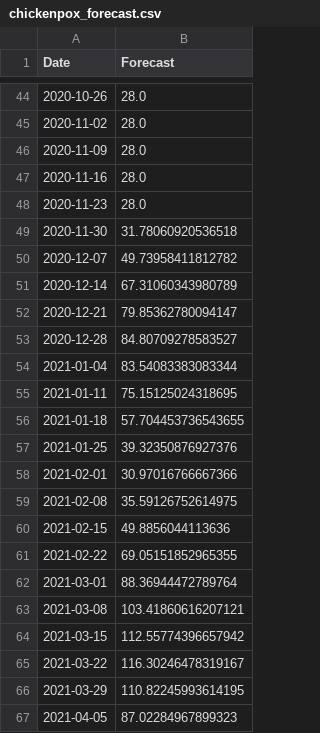
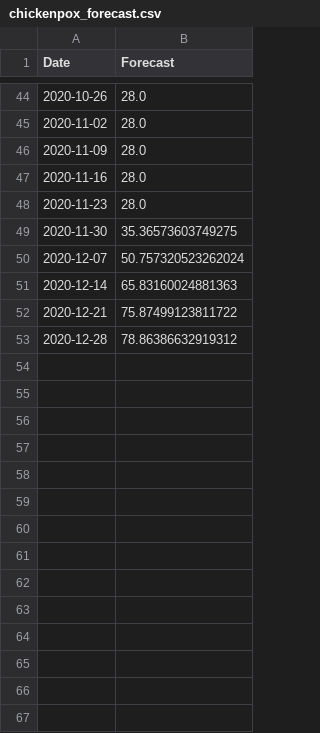
Before and after one commit to Varada645/Internship_time_Series, a CSV file: time_series_results/lstm_upgraded/chickenpox_forecast.csv, drawn as a sheet; only a part is shown, gaps mark what is left out; the diff covers the shown part only.

```diff
--- a/time_series_results/lstm_upgraded/chickenpox_forecast.csv
+++ b/time_series_results/lstm_upgraded/chickenpox_forecast.csv
@@ -48,20 +48,6 @@ Date,Forecast
 2020-11-23,28.0
-2020-11-30,31.78060920536518
-2020-12-07,49.73958411812782
-2020-12-14,67.31060343980789
-2020-12-21,79.85362780094147
-2020-12-28,84.80709278583527
-2021-01-04,83.54083383083344
-2021-01-11,75.15125024318695
-2021-01-18,57.704453736543655
-2021-01-25,39.32350876927376
-2021-02-01,30.97016766667366
-2021-02-08,35.59126752614975
-2021-02-15,49.8856044113636
-2021-02-22,69.05151852965355
-2021-03-01,88.36944472789764
-2021-03-08,103.41860616207121
-2021-03-15,112.55774396657942
-2021-03-22,116.30246478319167
-2021-03-29,110.82245993614195
-2021-04-05,87.02284967899323
+2020-11-30,35.36573603749275
+2020-12-07,50.757320523262024
+2020-12-14,65.83160024881363
+2020-12-21,75.87499123811722
+2020-12-28,78.86386632919312
```
Also changed, not shown: 38 removed rows and 26 edited cells elsewhere in this file, time_series_results/arima/Giardiasis_forecast_2021.csv, time_series_results/arima/chickenpox_forecast_2021.csv, 26 other files.
